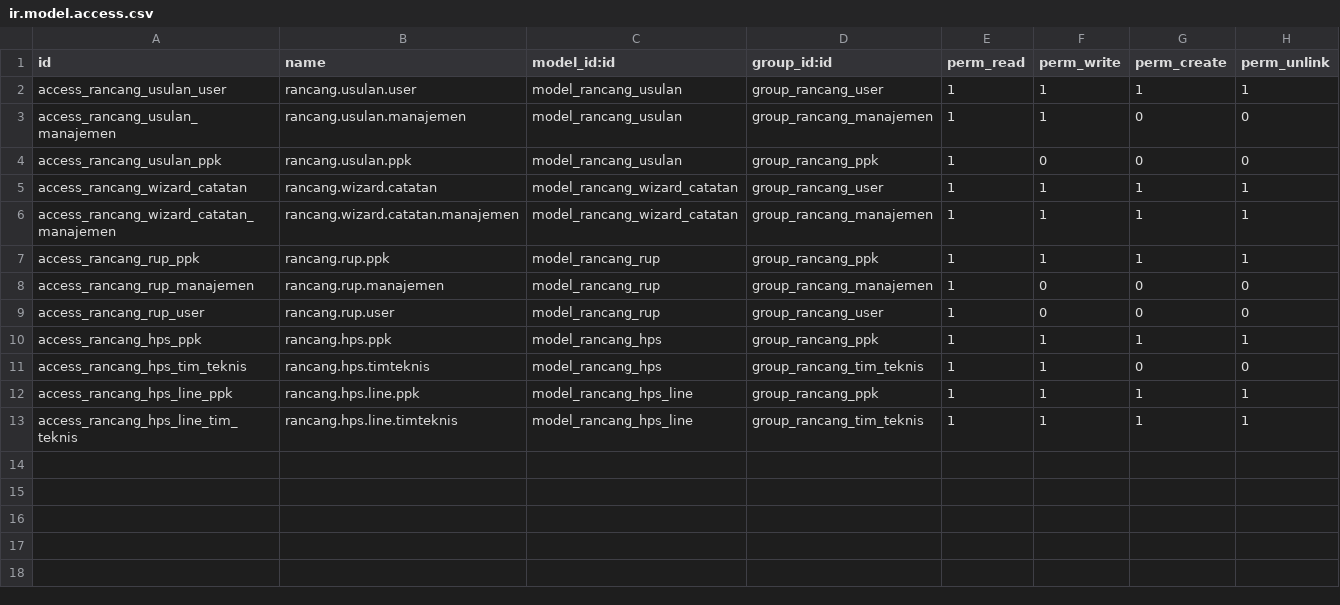
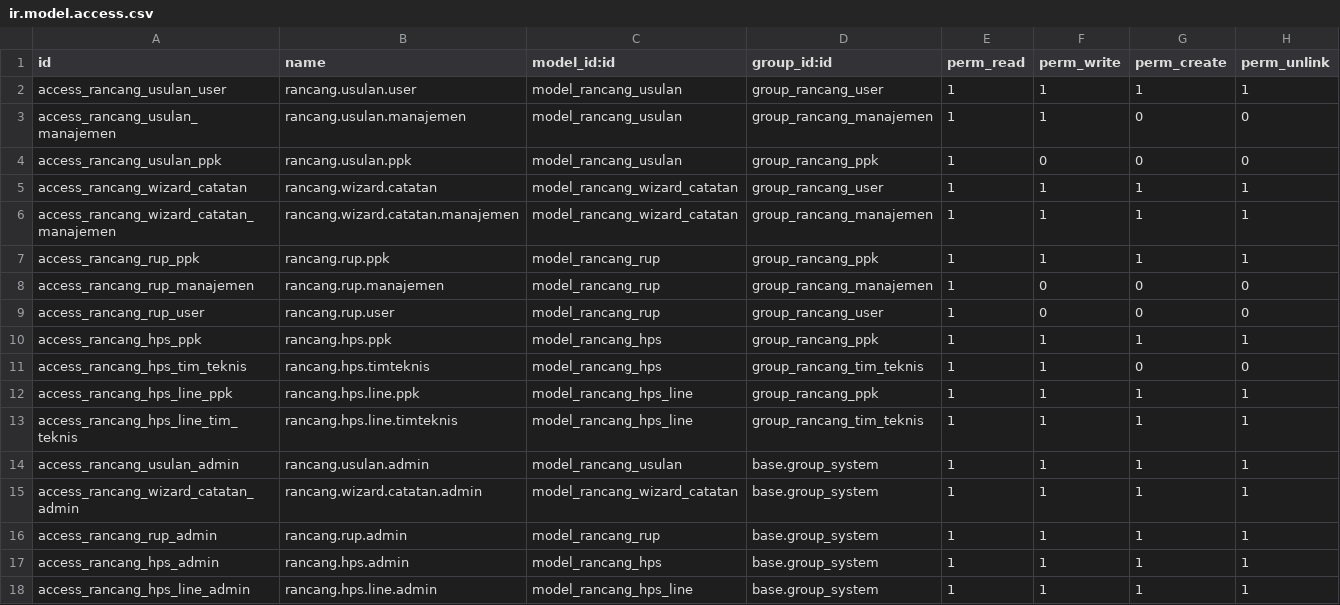
Before and after one commit to incognieto/sadaya-polban-odoo, a CSV file: custom_addons/sadaya_rancang/security/ir.model.access.csv, drawn as a sheet.

Commit message:
fix(rancang): changing access and fix leak access for unauthorized roles

```diff
--- a/custom_addons/sadaya_rancang/security/ir.model.access.csv
+++ b/custom_addons/sadaya_rancang/security/ir.model.access.csv
@@ -13 +13,6 @@ access_rancang_hps_line_ppk,rancang.hps.line.ppk,model_rancang_hps_line,group_ra
 access_rancang_hps_line_tim_teknis,rancang.hps.line.timteknis,model_rancang_hps_line,group_rancang_tim_teknis,1,1,1,1
+access_rancang_usulan_admin,rancang.usulan.admin,model_rancang_usulan,base.group_system,1,1,1,1
+access_rancang_wizard_catatan_admin,rancang.wizard.catatan.admin,model_rancang_wizard_catatan,base.group_system,1,1,1,1
+access_rancang_rup_admin,rancang.rup.admin,model_rancang_rup,base.group_system,1,1,1,1
+access_rancang_hps_admin,rancang.hps.admin,model_rancang_hps,base.group_system,1,1,1,1
+access_rancang_hps_line_admin,rancang.hps.line.admin,model_rancang_hps_line,base.group_system,1,1,1,1
```
Also changed, not shown: 4 other files.
